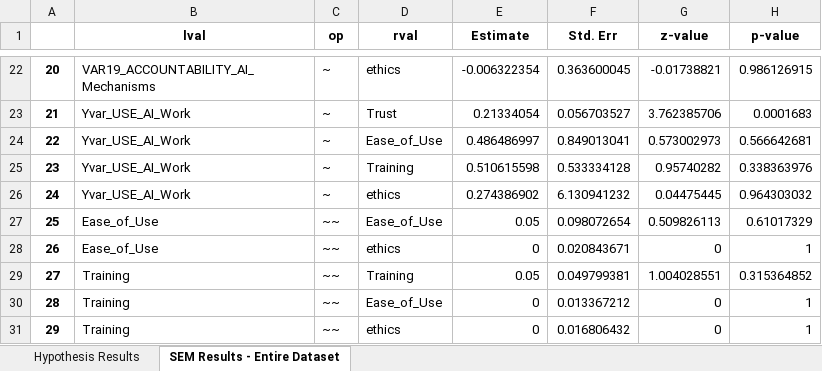
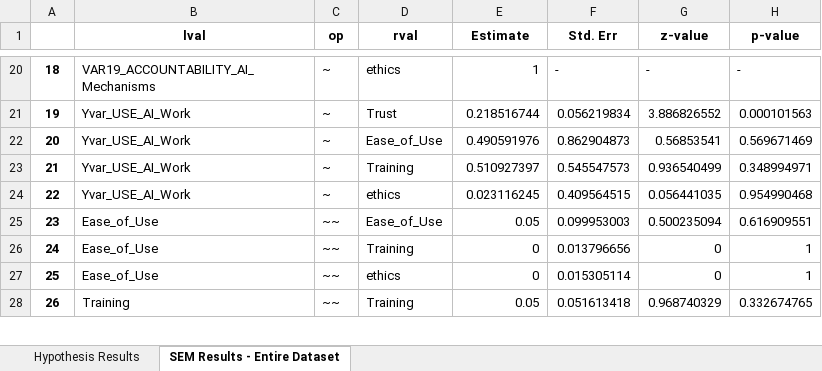
Before and after one commit to Dandata0101/mbs-structural-equation-modeling, an Excel workbook: 04-summary/SEM_Results.xlsx, sheet SEM Results - Entire Dataset, drawn as a sheet; only a part is shown, gaps mark what is left out; values as stored, in another font and other column widths than the file's, no borders; removed rows and columns are numbered as before the commit, all else as after; the diff covers the shown part only; the diff names each change by its address in the sheet, - before the commit and + after, or states it on an @@ line.

```diff
--- a/04-summary/SEM_Results.xlsx (sheet SEM Results - Entire Dataset)
+++ b/04-summary/SEM_Results.xlsx (sheet SEM Results - Entire Dataset)
@@ column A renumbered from row 6 down @@
-E20 (Estimate): -0.006322354
+E20 (Estimate): 1
-F20 (Std. Err): 0.363600045
+F20 (Std. Err): -
-G20 (z-value): -0.01738821
+G20 (z-value): -
-H20 (p-value): 0.986126915
+H20 (p-value): -
-E21 (Estimate): 0.21334054
+E21 (Estimate): 0.218516744
-F21 (Std. Err): 0.056703527
+F21 (Std. Err): 0.056219834
-G21 (z-value): 3.762385706
+G21 (z-value): 3.886826552
-H21 (p-value): 0.0001683
+H21 (p-value): 0.000101563
-E22 (Estimate): 0.486486997
+E22 (Estimate): 0.490591976
-F22 (Std. Err): 0.849013041
+F22 (Std. Err): 0.862904873
-G22 (z-value): 0.573002973
+G22 (z-value): 0.56853541
-H22 (p-value): 0.566642681
+H22 (p-value): 0.569671469
-E23 (Estimate): 0.510615598
+E23 (Estimate): 0.510927397
-F23 (Std. Err): 0.533334128
+F23 (Std. Err): 0.545547573
-G23 (z-value): 0.95740282
+G23 (z-value): 0.936540499
-H23 (p-value): 0.338363976
+H23 (p-value): 0.348994971
-E24 (Estimate): 0.274386902
+E24 (Estimate): 0.023116245
-F24 (Std. Err): 6.130941232
+F24 (Std. Err): 0.409564515
-G24 (z-value): 0.04475445
+G24 (z-value): 0.056441035
-H24 (p-value): 0.964303032
+H24 (p-value): 0.954990468
-F25 (Std. Err): 0.098072654
+F25 (Std. Err): 0.099953003
-G25 (z-value): 0.509826113
+G25 (z-value): 0.500235094
-H25 (p-value): 0.61017329
+H25 (p-value): 0.616909551
+row 26: 24 | Ease_of_Use | ~~ | Training | 0 | 0.013796656 | 0 | 1
-F27 (Std. Err): 0.020843671
+F27 (Std. Err): 0.015305114
-F28 (Std. Err): 0.049799381
+F28 (Std. Err): 0.051613418
-G28 (z-value): 1.004028551
+G28 (z-value): 0.968740329
-H28 (p-value): 0.315364852
+H28 (p-value): 0.332674765
-row 30: 28 | Training | ~~ | Ease_of_Use | 0 | 0.013367212 | 0 | 1
-row 31: 29 | Training | ~~ | ethics | 0 | 0.016806432 | 0 | 1
```
Also changed, not shown: 1 added row, 4 removed rows and 79 edited cells elsewhere in this sheet, sheet Hypothesis Results, 01-data/TAM_DEF.xlsx, 04-summary/Regression_Results_Generation_Detailed.xlsx, 2 other files.
